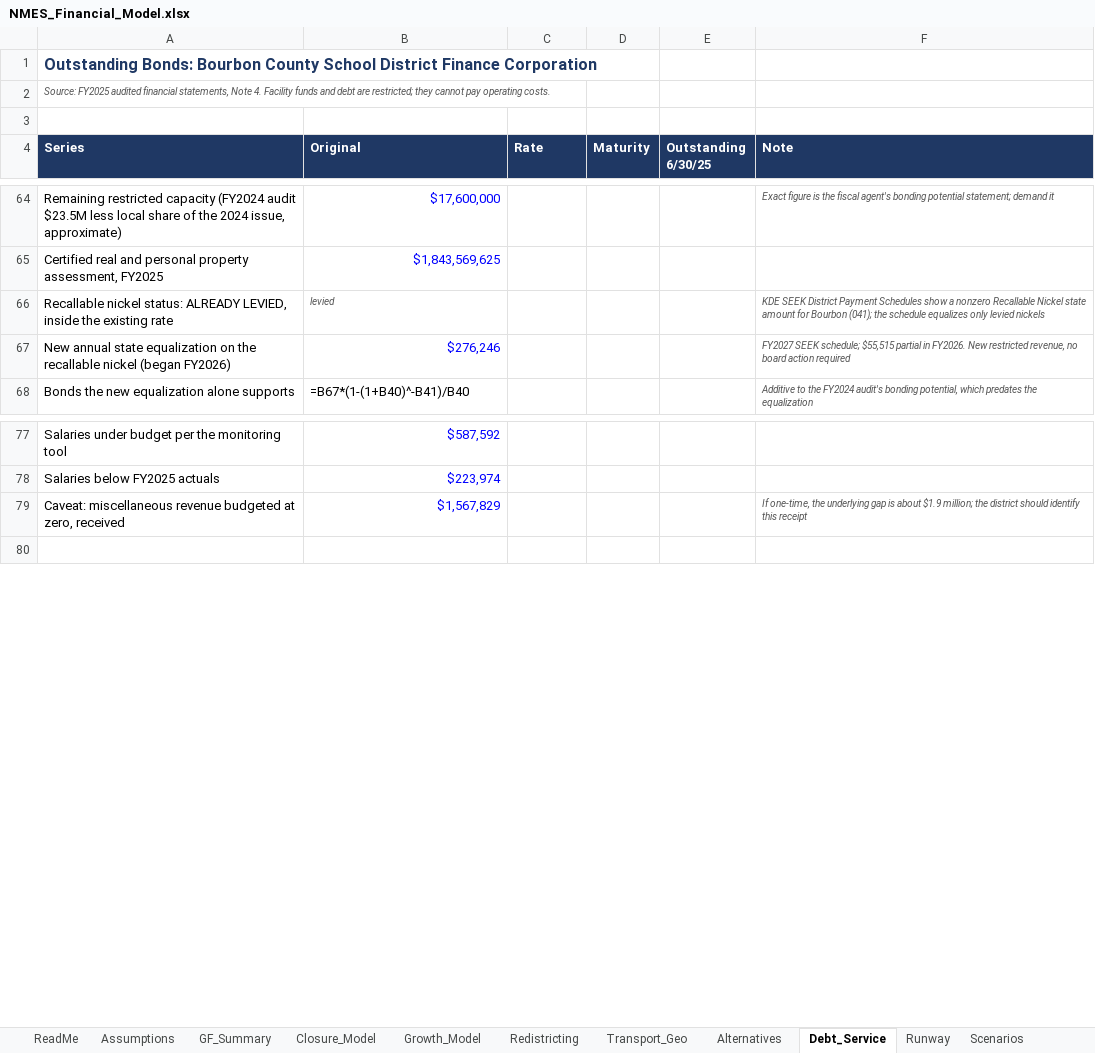
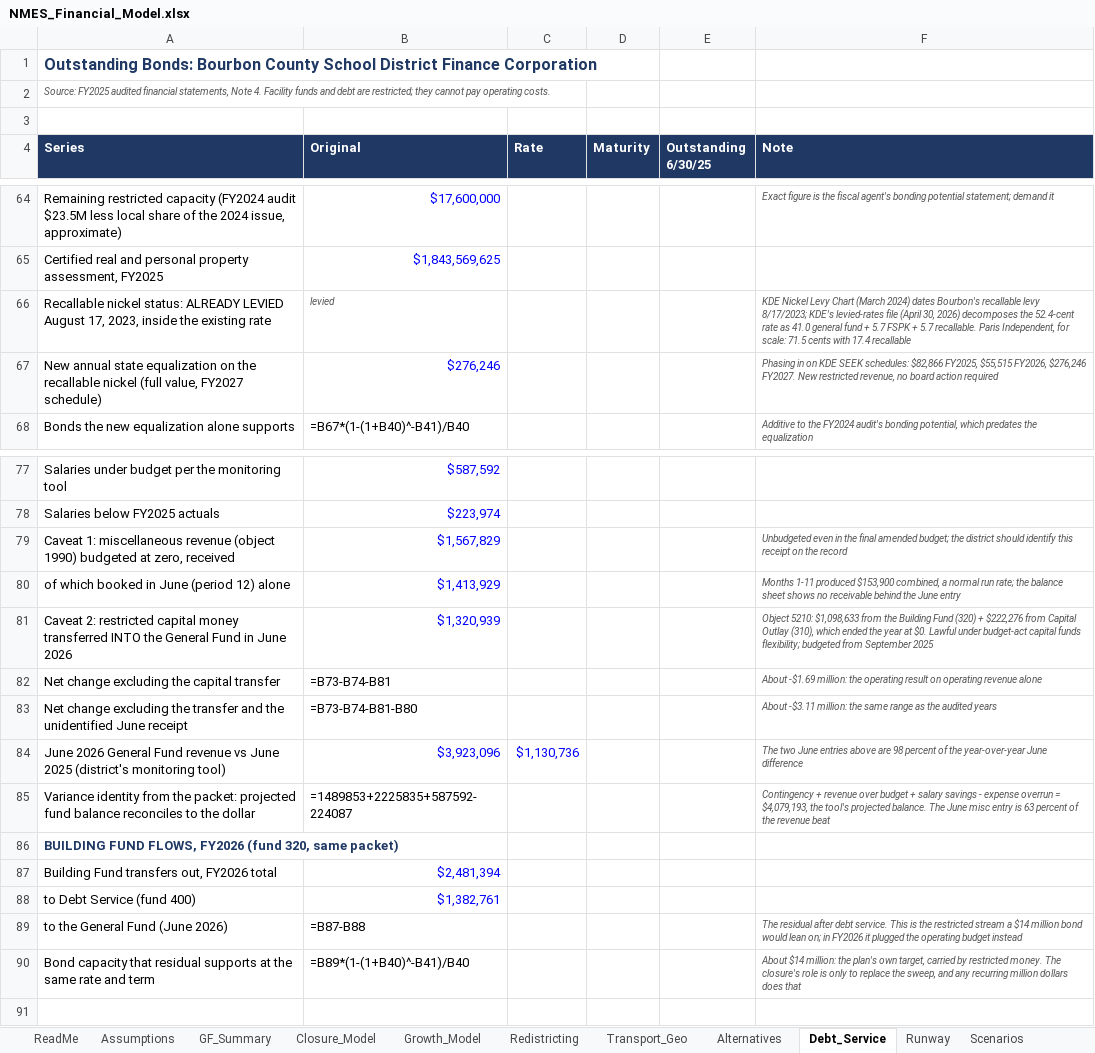
Before and after one commit to ryanuspsagm/SaveNMES, an Excel workbook: NMES_Financial_Model.xlsx, sheet Debt_Service, drawn as a sheet; only a part is shown, gaps mark what is left out; values as stored, in another font and other column widths than the file's, no borders; formulas without a stored value are shown as written; the diff covers the shown part only; the diff names each change by its address in the sheet, - before the commit and + after, or states it on an @@ line.

```diff
--- a/NMES_Financial_Model.xlsx (sheet Debt_Service)
+++ b/NMES_Financial_Model.xlsx (sheet Debt_Service)
-A66 (Series): …status: ALREADY LEVIED, inside the…
+A66 (Series): …status: ALREADY LEVIED August 17, 2023, inside the…
-F66 (Note): KDE SEEK District Payment Schedules show a nonzero Recallable Nickel state amount for Bourbon (041); the schedule equalizes only levied nickels
+F66 (Note): KDE Nickel Levy Chart (March 2024) dates Bourbon's recallable levy 8/17/2023; KDE's levied-rates file (April 30, 2026) decomposes the 52.4-cent rate as 41.0 general fund + 5.7 FSPK + 5.7 recallable. Paris Independent, for scale: 71.5 cents with 17.4 recallable
-A67 (Series): …recallable nickel (began FY2026)
+A67 (Series): …recallable nickel (full value, FY2027 schedule)
-F67 (Note): FY2027 SEEK schedule; $55,515 partial in FY2026. New restricted…
+F67 (Note): Phasing in on KDE SEEK schedules: $82,866 FY2025, $55,515 FY2026, $276,246 FY2027. New restricted…
-A79 (Series): Caveat: miscellaneous revenue budgeted at…
+A79 (Series): Caveat 1: miscellaneous revenue (object 1990) budgeted at…
-F79 (Note): If one-time, the underlying gap is about $1.9 million; the district should identify this receipt
+F79 (Note): Unbudgeted even in the final amended budget; the district should identify this receipt on the record
+row 80: of which booked in June (period 12) alone | $1,413,929 |  |  |  | Months 1-11 produced $153,900 combined, a normal run rate; the balance sheet shows no receivable behind the June entry
+row 81: Caveat 2: restricted capital money transferred INTO the General Fund in June 2026 | $1,320,939 |  |  |  | Object 5210: $1,098,633 from the Building Fund (320) + $222,276 from Capital Outlay (310), which ended the year at $0. Lawful under budget-act capital funds flexibility; budgeted from September 2025
+row 82: Net change excluding the capital transfer | =B73-B74-B81 |  |  |  | About -$1.69 million: the operating result on operating revenue alone
+row 83: Net change excluding the transfer and the unidentified June receipt | =B73-B74-B81-B80 |  |  |  | About -$3.11 million: the same range as the audited years
+row 84: June 2026 General Fund revenue vs June 2025 (district's monitoring tool) | $3,923,096 | $1,130,736 |  |  | The two June entries above are 98 percent of the year-over-year June difference
+row 85: Variance identity from the packet: projected fund balance reconciles to the dollar | =1489853+2225835+587592-224087 |  |  |  | Contingency + revenue over budget + salary savings - expense overrun = $4,079,193, the tool's projected balance. The June misc entry is 63 percent of the revenue beat
+row 86: BUILDING FUND FLOWS, FY2026 (fund 320, same packet)
+row 87: Building Fund transfers out, FY2026 total | $2,481,394
+row 88: to Debt Service (fund 400) | $1,382,761
+row 89: to the General Fund (June 2026) | =B87-B88 |  |  |  | The residual after debt service. This is the restricted stream a $14 million bond would lean on; in FY2026 it plugged the operating budget instead
+row 90: Bond capacity that residual supports at the same rate and term | =B89*(1-(1+B40)^-B41)/B40 |  |  |  | About $14 million: the plan's own target, carried by restricted money. The closure's role is only to replace the sweep, and any recurring million dollars does that
```
Also changed, not shown: 3 added rows and 8 edited cells elsewhere in this sheet, 7 other files.
